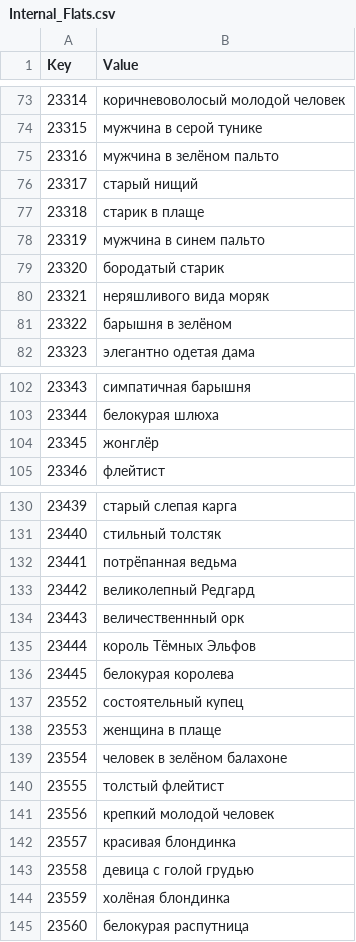
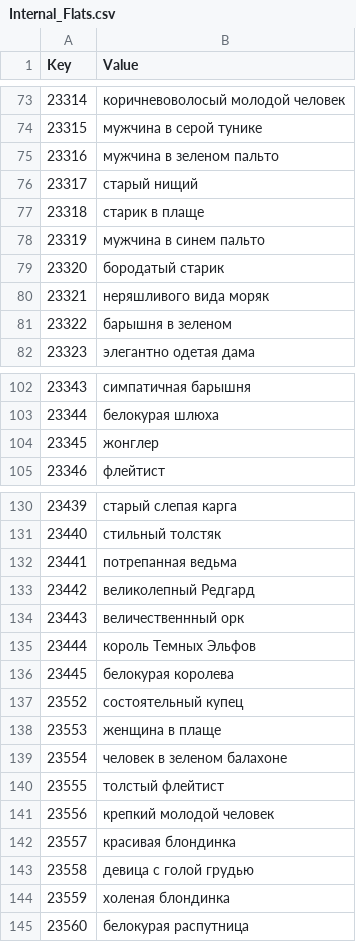
Before and after one commit to Jagget/Daggerfall-Rus, a CSV file: Daggerfall/Text/Internal_Flats.csv, drawn as a sheet; only a part is shown, gaps mark what is left out; the diff covers the shown part only.

```diff
--- a/Daggerfall/Text/Internal_Flats.csv
+++ b/Daggerfall/Text/Internal_Flats.csv
@@ -74,3 +74,3 @@
 23315,мужчина в серой тунике
-23316,мужчина в зелёном пальто
+23316,мужчина в зеленом пальто
 23317,старый нищий
@@ -80,3 +80,3 @@
 23321,неряшливого вида моряк
-23322,барышня в зелёном
+23322,барышня в зеленом
 23323,элегантно одетая дама
@@ -103,3 +103,3 @@
 23344,белокурая шлюха
-23345,жонглёр
+23345,жонглер
 23346,флейтист
@@ -131,6 +131,6 @@
 23440,стильный толстяк
-23441,потрёпанная ведьма
+23441,потрепанная ведьма
 23442,великолепный Редгард
 23443,величественнный орк
-23444,король Тёмных Эльфов
+23444,король Темных Эльфов
 23445,белокурая королева
@@ -138,3 +138,3 @@
 23553,женщина в плаще
-23554,человек в зелёном балахоне
+23554,человек в зеленом балахоне
 23555,толстый флейтист
@@ -143,3 +143,3 @@
 23558,девица с голой грудью
-23559,холёная блондинка
+23559,холеная блондинка
 23560,белокурая распутница
```
Also changed, not shown: 14 edited cells elsewhere in this file, Daggerfall/Text/Internal_Factions.csv, Daggerfall/Text/Internal_Locations.csv, 18 other files.
